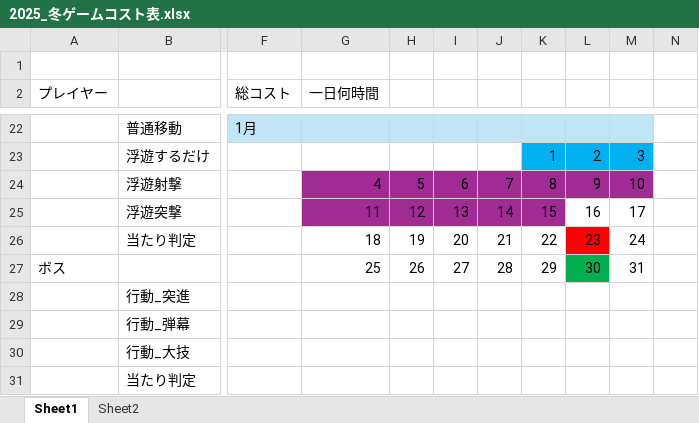
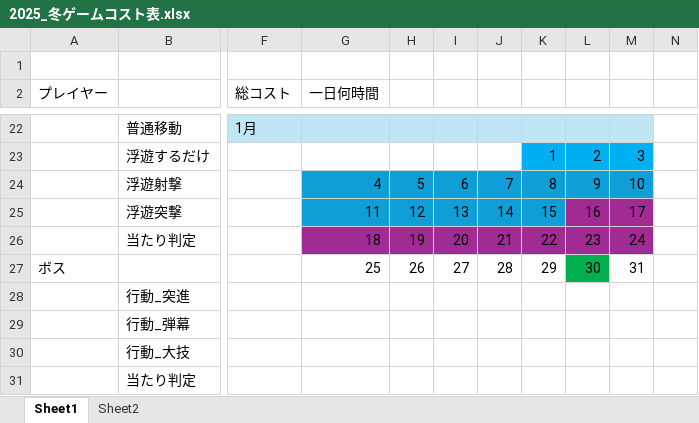
Before and after one commit to Tiger5286/WinterGame_2025, an Excel workbook: 2025_冬ゲームコスト表.xlsx, sheet Sheet1, drawn as a sheet; only a part is shown, gaps mark what is left out; values as stored, in another font and other column widths than the file's, no borders; the diff names each change by its address in the sheet, - before the commit and + after, or states it on an @@ line.

Commit message:
Update 2025_冬ゲームコスト表.xlsx

```diff
--- a/2025_冬ゲームコスト表.xlsx (sheet Sheet1)
+++ b/2025_冬ゲームコスト表.xlsx (sheet Sheet1)
-G24:M24 fill: #A02B93
+G24:M24 fill: #0F9ED5
-G25:K25 fill: #A02B93
+G25:K25 fill: #0F9ED5
-L25:M25 fill: none
+L25:M25 fill: #A02B93
-G26:K26 fill: none
+G26:K26 fill: #A02B93
-L26 fill: #FF0000
+L26 fill: #A02B93
-M26 fill: none
+M26 fill: #A02B93
```
